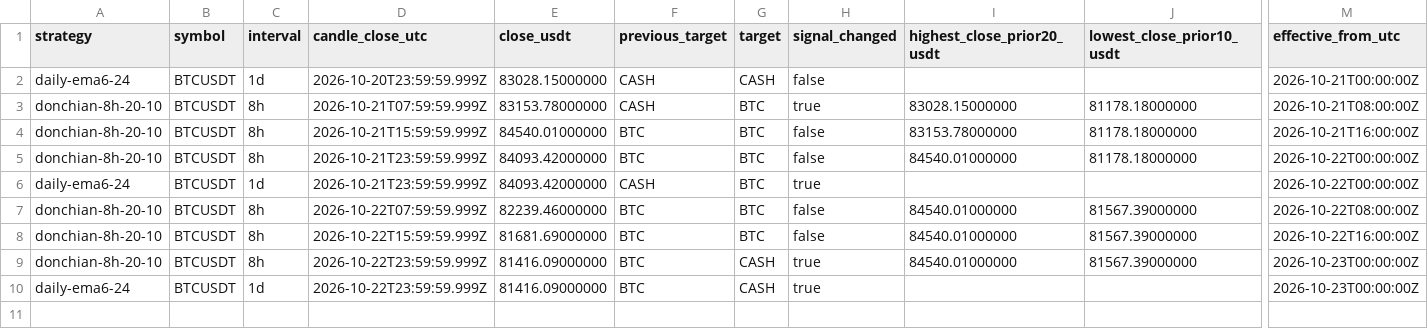
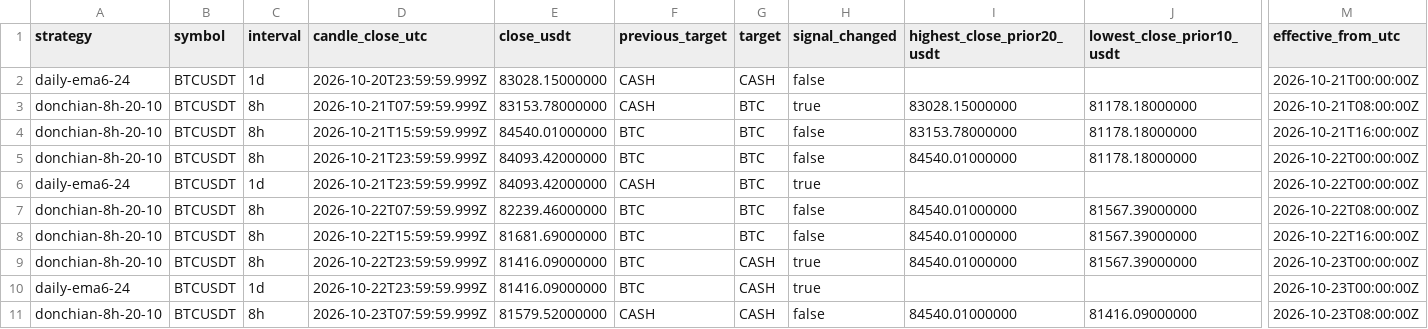
Before and after one commit to nkfai1982-oss/btc, a CSV file: tools/binance-ema300-monitor/additional_signal_results.csv, drawn as a sheet; only a part is shown, gaps mark what is left out; rows hold the shown columns only; the diff names each change by its address in the sheet, - before the commit and + after, or states it on an @@ line.

```diff
--- a/tools/binance-ema300-monitor/additional_signal_results.csv
+++ b/tools/binance-ema300-monitor/additional_signal_results.csv
+row 11: donchian-8h-20-10 | BTCUSDT | 8h | 2026-10-23T07:59:59.999Z | 81579.52000000 | CASH | CASH | false | 84540.01000000 | 81416.09000000 | 2026-10-23T08:00:00Z
```
Also changed, not shown: tools/binance-ema300-monitor/signal_results.csv.
